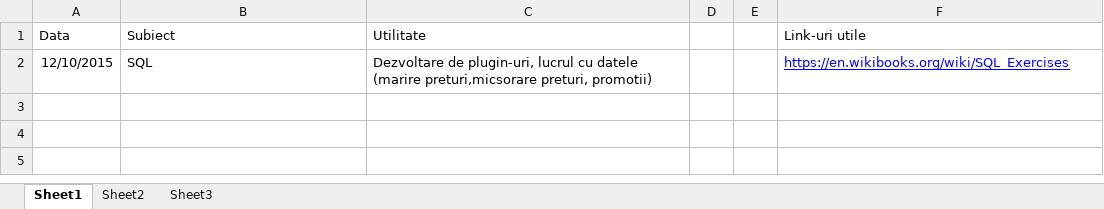
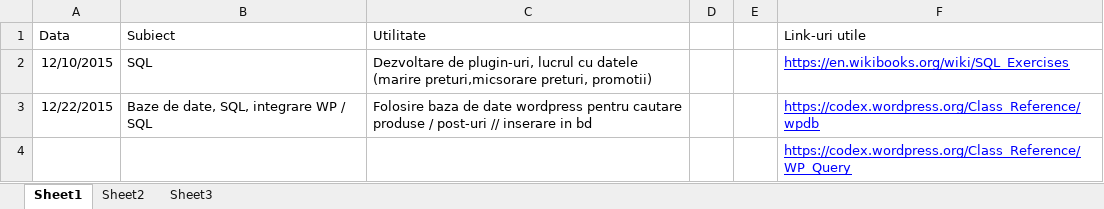
Before and after one commit to sorina2007/live, an Excel workbook: Work Php SQL WP.xlsx, sheet Sheet1, drawn as a sheet; values as stored, in another font and other column widths than the file's, no borders; the diff names each change by its address in the sheet, - before the commit and + after, or states it on an @@ line.

Commit message:
Craciun fericit!

```diff
--- a/Work Php SQL WP.xlsx (sheet Sheet1)
+++ b/Work Php SQL WP.xlsx (sheet Sheet1)
+row 3: 12/22/2015 | Baze de date, SQL, integrare WP / SQL | Folosire baza de date wordpress pentru cautare produse / post-uri // inserare in bd |  |  | https://codex.wordpress.org/Class_Reference/wpdb
+row 4:  |  |  |  |  | https://codex.wordpress.org/Class_Reference/WP_Query
```
